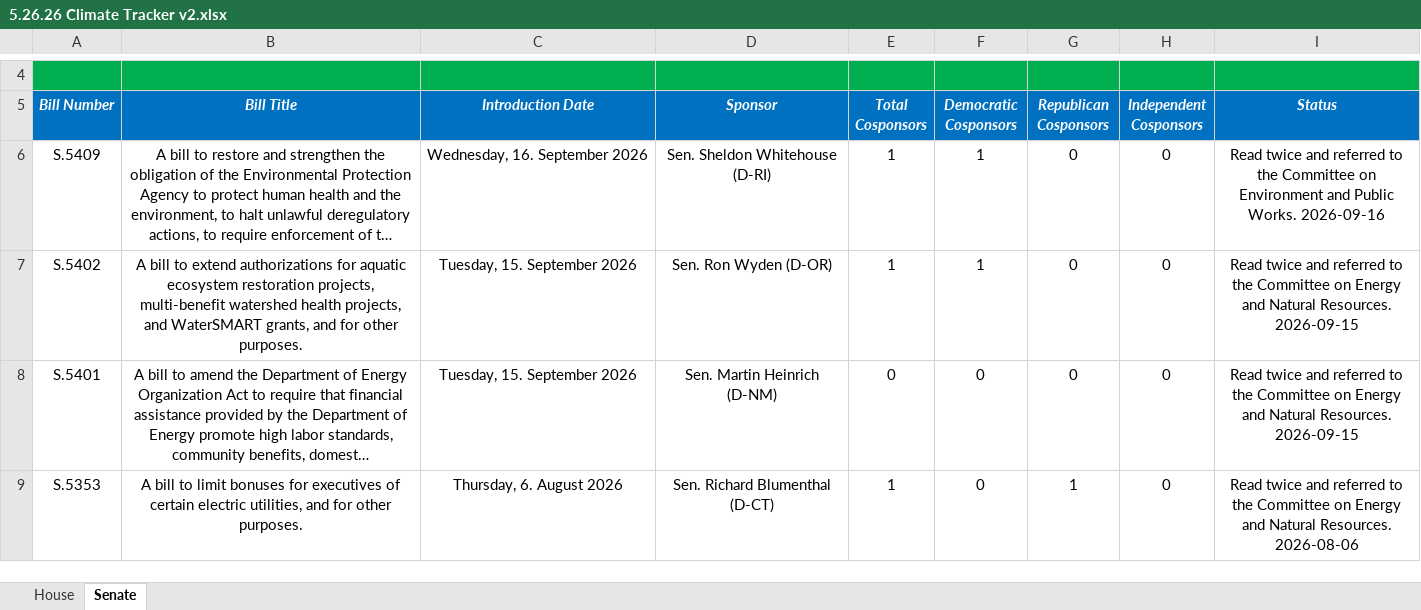
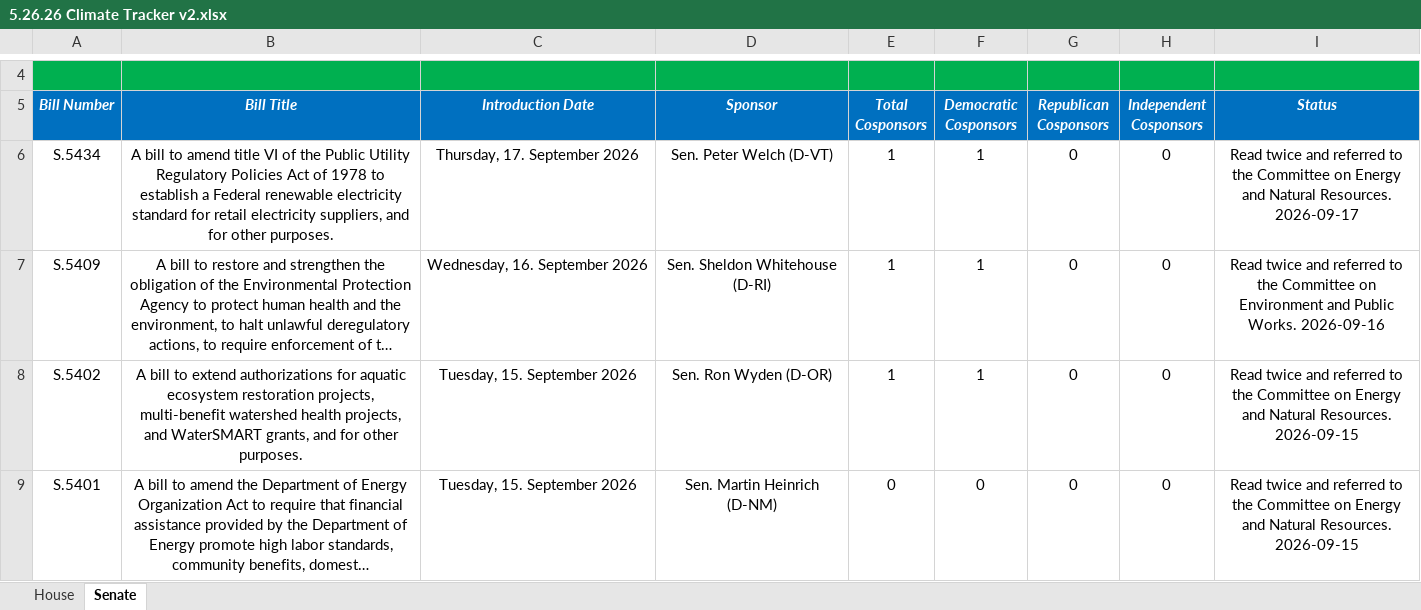
Before and after one commit to wmktaylor1549/congress-digest, an Excel workbook: 5.26.26 Climate Tracker v2.xlsx, sheet Senate, drawn as a sheet; only a part is shown, gaps mark what is left out; the shorter side is filled out with more unchanged rows; long unchanged cells end in …; values as stored, in another font and other column widths than the file's, no borders; conditional formats and table styles not drawn; the diff names each change by its address in the sheet, - before the commit and + after, or states it on an @@ line.

```diff
--- a/5.26.26 Climate Tracker v2.xlsx (sheet Senate)
+++ b/5.26.26 Climate Tracker v2.xlsx (sheet Senate)
+row 6: S.5434 | A bill to amend title VI of the Public Utility Regulatory Policies Act of 1978 to establish a Federal renewable electricity standard for retail electricity suppliers, and for other purposes. | Thursday, 17. September 2026 | Sen. Peter Welch (D-VT) | 1 | 1 | 0 | 0 | Read twice and referred to the Committee on Energy and Natural Resources. 2026-09-17
```
Also changed, not shown: sheet House, 1 other file.
